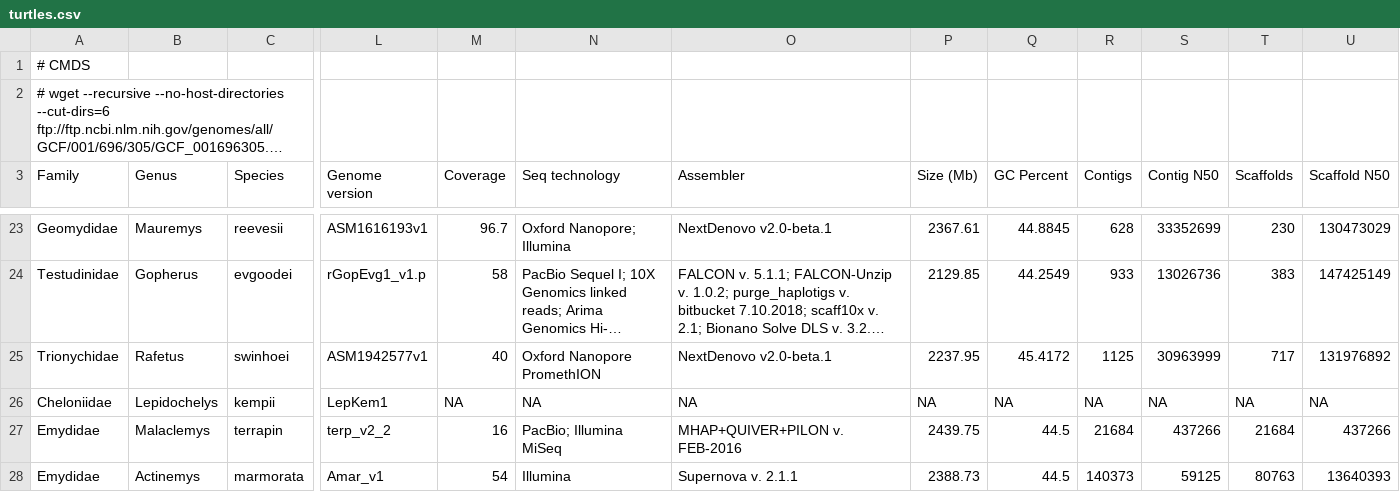
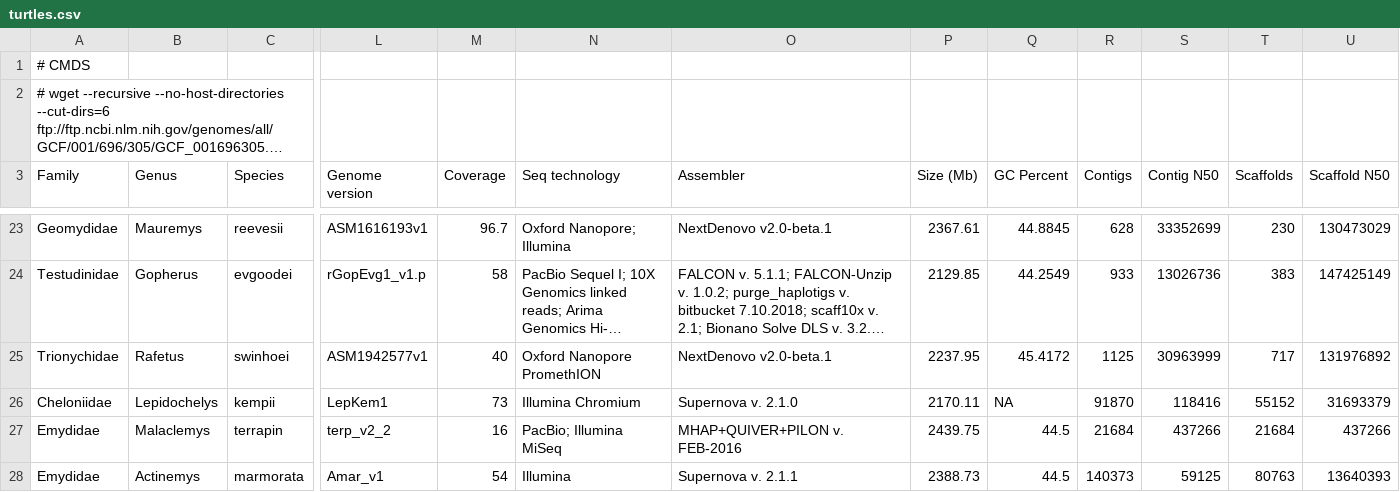
Before and after one commit to gwct/turtle-genomics, a CSV file: data/turtles.csv, drawn as a sheet; only a part is shown, gaps mark what is left out; long unchanged cells end in …; the diff names each change by its address in the sheet, - before the commit and + after, or states it on an @@ line.

```diff
--- a/data/turtles.csv
+++ b/data/turtles.csv
-M26 (Coverage): NA
+M26 (Coverage): 73
-N26 (Seq technology): NA
+N26 (Seq technology): Illumina Chromium
-O26 (Assembler): NA
+O26 (Assembler): Supernova v. 2.1.0
-P26 (Size (Mb)): NA
+P26 (Size (Mb)): 2170.11
-R26 (Contigs): NA
+R26 (Contigs): 91870
-S26 (Contig N50): NA
+S26 (Contig N50): 118416
-T26 (Scaffolds): NA
+T26 (Scaffolds): 55152
-U26 (Scaffold N50): NA
+U26 (Scaffold N50): 31693379
```
Also changed, not shown: 3 other files.
